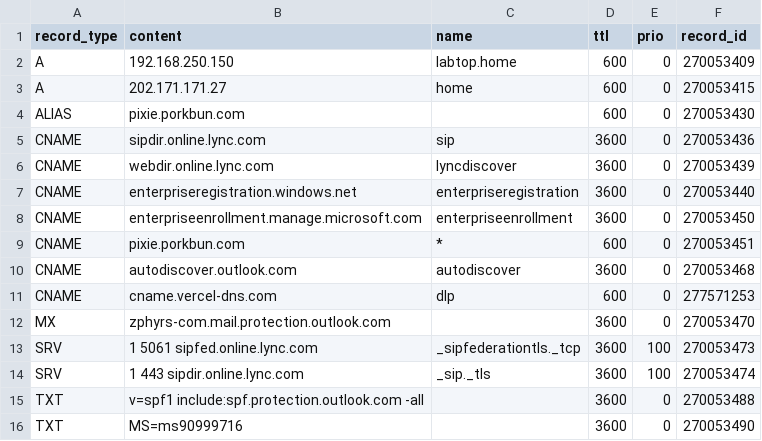
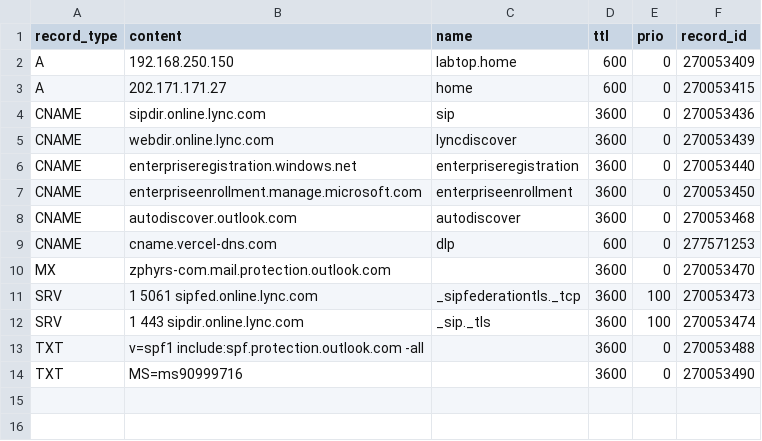
Before and after one commit to jxg81/dns-manager, a CSV file: domains/zphyrs.com/records.csv, drawn as a sheet.

Commit message:
remove default porkbun alias and cname

```diff
--- a/domains/zphyrs.com/records.csv
+++ b/domains/zphyrs.com/records.csv
@@ -3,3 +3,2 @@ A,192.168.250.150,labtop.home,600,0,270053409
 A,202.171.171.27,home,600,0,270053415
-ALIAS,pixie.porkbun.com,,600,0,270053430
 CNAME,sipdir.online.lync.com,sip,3600,0,270053436
@@ -8,3 +7,2 @@ CNAME,enterpriseregistration.windows.net,enterpriseregistration,3600,0,270053440
 CNAME,enterpriseenrollment.manage.microsoft.com,enterpriseenrollment,3600,0,270053450
-CNAME,pixie.porkbun.com,*,600,0,270053451
 CNAME,autodiscover.outlook.com,autodiscover,3600,0,270053468
```
